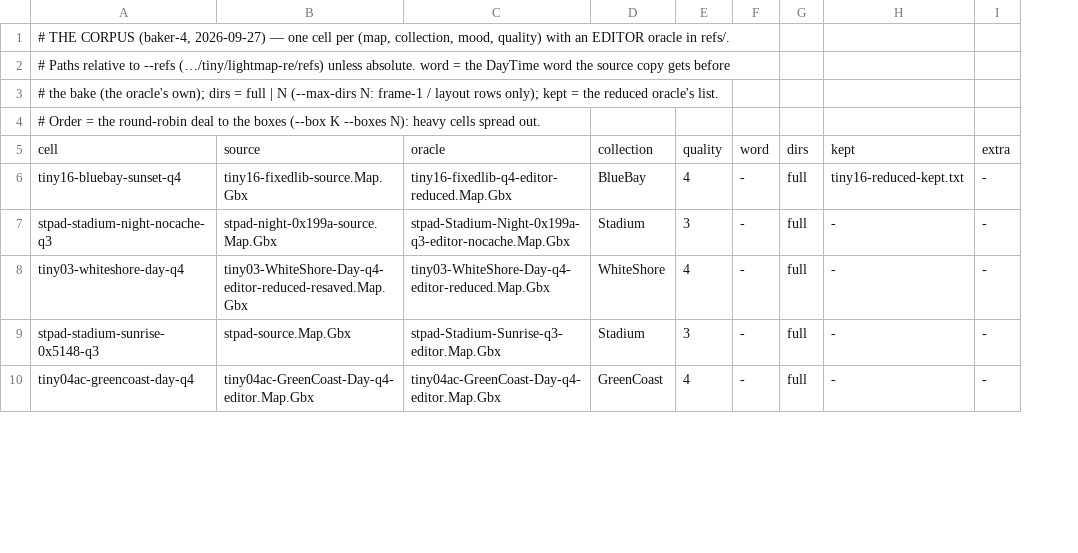
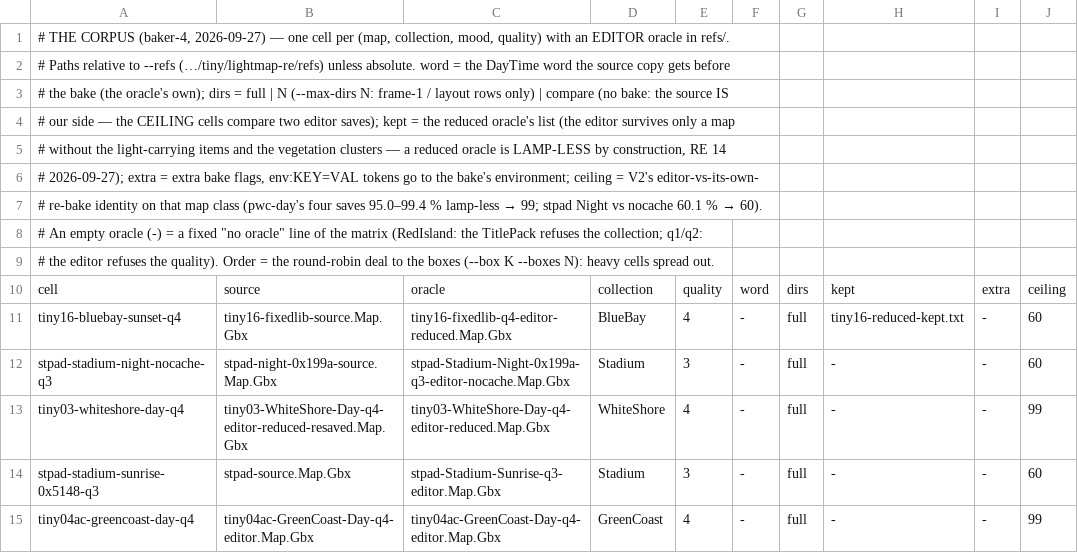
Before and after one commit to vjeux/trackmania-tas, a TSV file: tools/lightmap/data/corpus-gate.tsv, drawn as a sheet; only a part is shown; the diff covers the shown part only; the diff names each change by its address in the sheet, - before the commit and + after, or states it on an @@ line.

Commit message:
lightmap: corpus-gate — V2's join and verdict (baker-4, 2026-09-27 16:30Z): per cell the classcmp --by name --tsv files for frame 0 and 1 (classcmp-f0.tsv / classcmp-f1.tsv, --own-rects when the two layouts' rects differ) that the trust matrix reads; a ceiling column (V2's editor-vs-its-own-re-bake identity: 99 lamp-less, 60 lamp maps) and V2's verdict rule (CLOSED (texel) at ≥ 90 % of the ceiling with every lit class within ±0.03; CLOSED (class); RESIDUE naming the worst class); compare-only cells (dirs = compare: two editor saves against each other — the two CEILING cells reproduce V2's 99.39 % / max 10 and 60.11 % / 92.35 % / 43); no-oracle lines (RedIsland ×4, q1/q2); env:KEY=VAL tokens (the tiny16 stock-filter d1 cell); the reduced-oracle CENSUS per row (kept/total items, kept/total embedded-item lamps from lmtool lights — a reduced oracle is lamp-less by construction, RE 14); E's 'not in any pack' WARNING lines counted and flagged in the verdict; V2's PLANE ROW (C1–C3 identity % tiles/items from image 1's grey WebPs via texeldelta::riff_parts, and the charts whose frame byte differs), all of it diffed against the previous tip; giant20x2 Stadium Sunrise q4 added.

```diff
--- a/tools/lightmap/data/corpus-gate.tsv
+++ b/tools/lightmap/data/corpus-gate.tsv
+column J, rows 10-15: ceiling | 60 | 60 | 99 | 60 | 99
-A3: …layout rows only); kept = the reduced oracle's list.
+A3: …layout rows only) | compare (no bake: the source IS
-A4: # Order = the round-robin deal to the boxes (--box K --boxes N): heavy cells spread out.
+A4: # our side — the CEILING cells compare two editor saves); kept = the reduced oracle's list (the editor survives only a map
+row 5: # without the light-carrying items and the vegetation clusters — a reduced oracle is LAMP-LESS by construction, RE 14
+row 6: # 2026-09-27); extra = extra bake flags, env:KEY=VAL tokens go to the bake's environment; ceiling = V2's editor-vs-its-own-
+row 7: # re-bake identity on that map class (pwc-day's four saves 95.0–99.4 % lamp-less → 99; stpad Night vs nocache 60.1 % → 60).
+row 8: # An empty oracle (-) = a fixed "no oracle" line of the matrix (RedIsland: the TitlePack refuses the collection; q1/q2:
+row 9: # the editor refuses the quality). Order = the round-robin deal to the boxes (--box K --boxes N): heavy cells spread out.
```
Also changed, not shown: 13 added rows and 2 edited cells elsewhere in this file, 1 other file.
